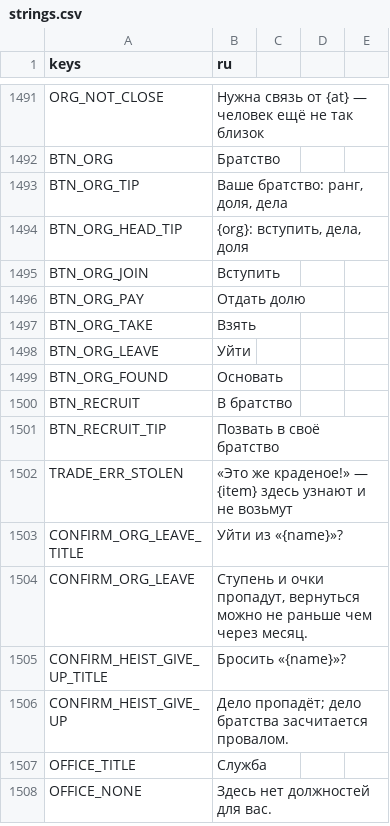
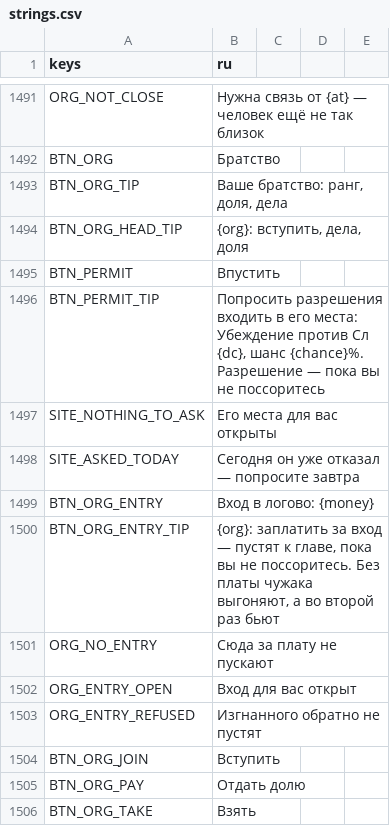
Before and after one commit to rapotekhin/dnd_llm, a CSV file: game/localization/strings.csv, drawn as a sheet; only a part is shown, gaps mark what is left out; the shorter side is filled out with more unchanged rows; the diff names each change by its address in the sheet, - before the commit and + after, or states it on an @@ line.

```diff
--- a/game/localization/strings.csv
+++ b/game/localization/strings.csv
+row 1495: BTN_PERMIT | Впустить
+row 1496: BTN_PERMIT_TIP | Попросить разрешения входить в его места: Убеждение против Сл {dc}, шанс {chance}%. Разрешение — пока вы не поссоритесь
+row 1497: SITE_NOTHING_TO_ASK | Его места для вас открыты
+row 1498: SITE_ASKED_TODAY | Сегодня он уже отказал — попросите завтра
+row 1499: BTN_ORG_ENTRY | Вход в логово: {money}
+row 1500: BTN_ORG_ENTRY_TIP | {org}: заплатить за вход — пустят к главе, пока вы не поссоритесь. Без платы чужака выгоняют, а во второй раз бьют
+row 1501: ORG_NO_ENTRY | Сюда за плату не пускают
+row 1502: ORG_ENTRY_OPEN | Вход для вас открыт
+row 1503: ORG_ENTRY_REFUSED | Изгнанного обратно не пустят
```
Also changed, not shown: 35 other files.
